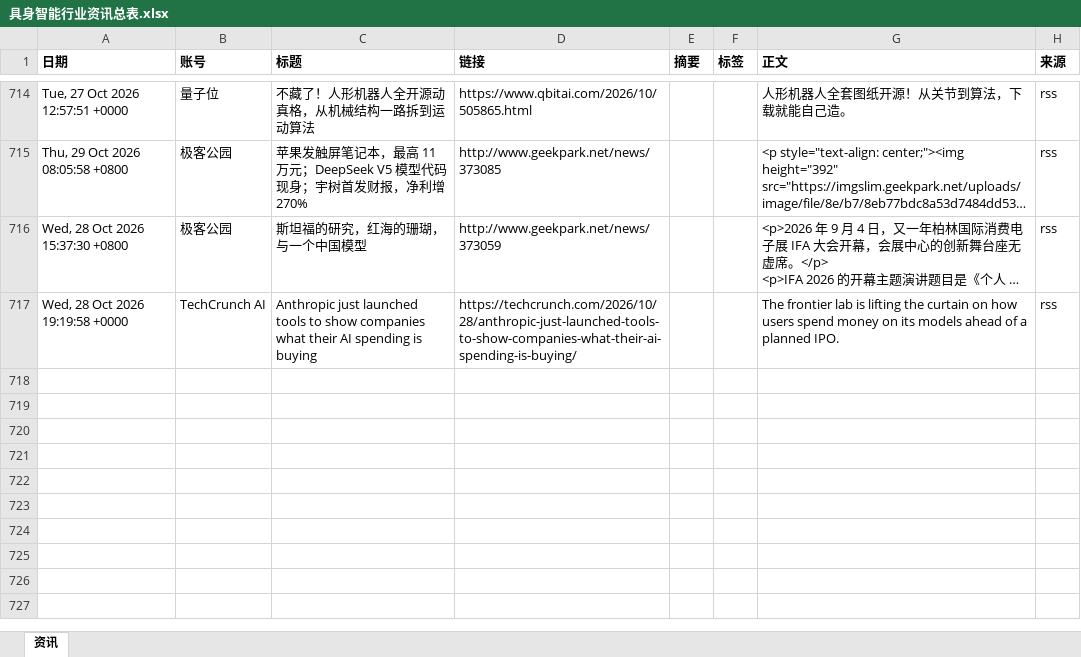
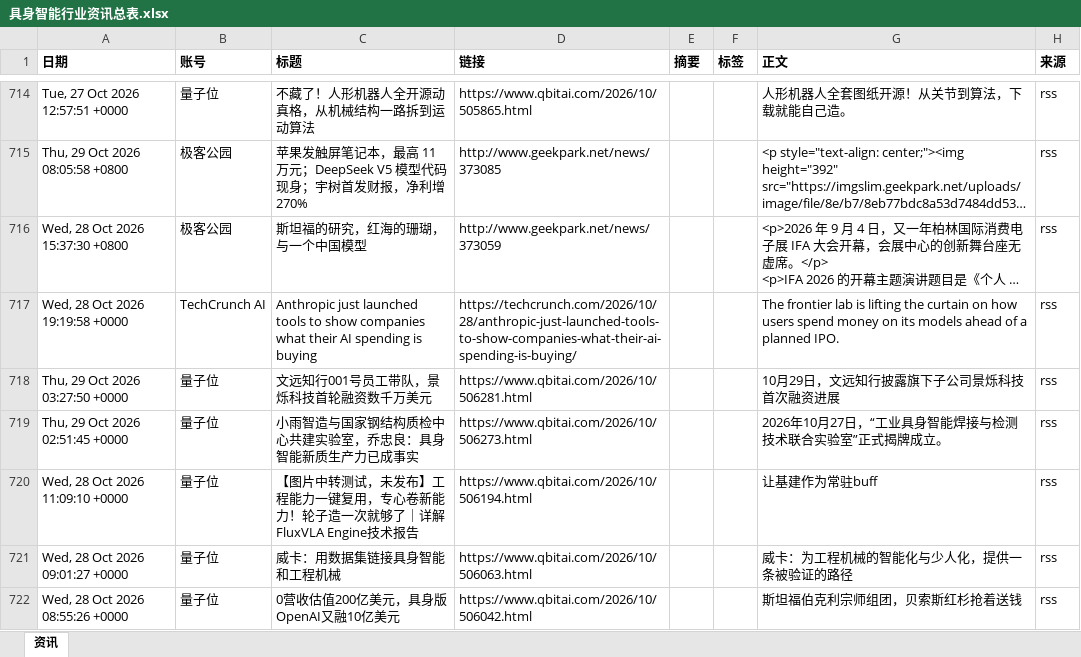
Before and after one commit to Yta402/colinfor-embodied-ai, an Excel workbook: data/具身智能行业资讯总表.xlsx, sheet 资讯, drawn as a sheet; only a part is shown, gaps mark what is left out; long unchanged cells end in …; values as stored, in another font and other column widths than the file's, no borders; the diff covers the shown part only; the diff names each change by its address in the sheet, - before the commit and + after, or states it on an @@ line.

```diff
--- a/data/具身智能行业资讯总表.xlsx (sheet 资讯)
+++ b/data/具身智能行业资讯总表.xlsx (sheet 资讯)
+row 718: Thu, 29 Oct 2026 03:27:50 +0000 | 量子位 | 文远知行001号员工带队，景烁科技首轮融资数千万美元 | https://www.qbitai.com/2026/10/506281.html |  |  | 10月29日，文远知行披露旗下子公司景烁科技首次融资进展 | rss
+row 719: Thu, 29 Oct 2026 02:51:45 +0000 | 量子位 | 小雨智造与国家钢结构质检中心共建实验室，乔忠良：具身智能新质生产力已成事实 | https://www.qbitai.com/2026/10/506273.html |  |  | 2026年10月27日，“工业具身智能焊接与检测技术联合实验室”正式揭牌成立。 | rss
+row 720: Wed, 28 Oct 2026 11:09:10 +0000 | 量子位 | 【图片中转测试，未发布】工程能力一键复用，专心卷新能力！轮子造一次就够了｜详解FluxVLA Engine技术报告 | https://www.qbitai.com/2026/10/506194.html |  |  | 让基建作为常驻buff | rss
+row 721: Wed, 28 Oct 2026 09:01:27 +0000 | 量子位 | 威卡：用数据集链接具身智能和工程机械 | https://www.qbitai.com/2026/10/506063.html |  |  | 威卡：为工程机械的智能化与少人化，提供一条被验证的路径 | rss
+row 722: Wed, 28 Oct 2026 08:55:26 +0000 | 量子位 | 0营收估值200亿美元，具身版OpenAI又融10亿美元 | https://www.qbitai.com/2026/10/506042.html |  |  | 斯坦福伯克利宗师组团，贝索斯红杉抢着送钱 | rss
```
Also changed, not shown: 4 added rows elsewhere in this sheet, 4 other files.
